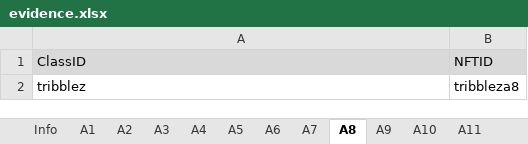
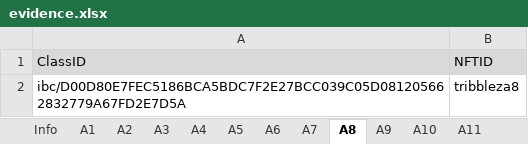
Before and after one commit to game-of-nfts/gon-evidence, an Excel workbook: chillyvee/evidence.xlsx, sheet A8, drawn as a sheet; values as stored, in another font and other column widths than the file's, no borders; charts and pictures not drawn; the diff names each change by its address in the sheet, - before the commit and + after, or states it on an @@ line.

```diff
--- a/chillyvee/evidence.xlsx (sheet A8)
+++ b/chillyvee/evidence.xlsx (sheet A8)
-A2 (ClassID): tribblez
+A2 (ClassID): ibc/D00D80E7FEC5186BCA5BDC7F2E27BCC039C05D081205662832779A67FD2E7D5A
```
Also changed, not shown: sheet B2, sheet A7, sheet A9, sheet A10, sheet A11, sheet A12.
